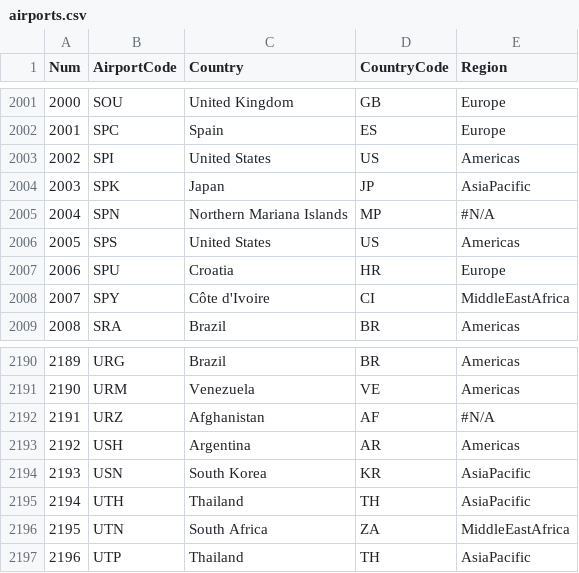
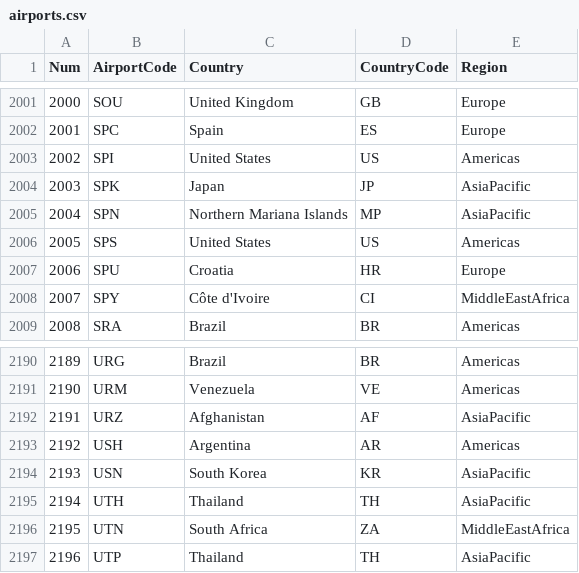
Before and after one commit to pprasan/ekhack, a CSV file: data/external/airports.csv, drawn as a sheet; only a part is shown, gaps mark what is left out; the diff covers the shown part only.

```diff
--- a/data/external/airports.csv
+++ b/data/external/airports.csv
@@ -2004,3 +2004,3 @@ Num,AirportCode,Country,CountryCode,Region
 2003,SPK,Japan,JP,AsiaPacific
-2004,SPN,Northern Mariana Islands,MP,#N/A
+2004,SPN,Northern Mariana Islands,MP,AsiaPacific
 2005,SPS,United States,US,Americas
@@ -2191,3 +2191,3 @@ Num,AirportCode,Country,CountryCode,Region
 2190,URM,Venezuela,VE,Americas
-2191,URZ,Afghanistan,AF,#N/A
+2191,URZ,Afghanistan,AF,AsiaPacific
 2192,USH,Argentina,AR,Americas
```
Also changed, not shown: 5 edited cells elsewhere in this file, 2 other files.
